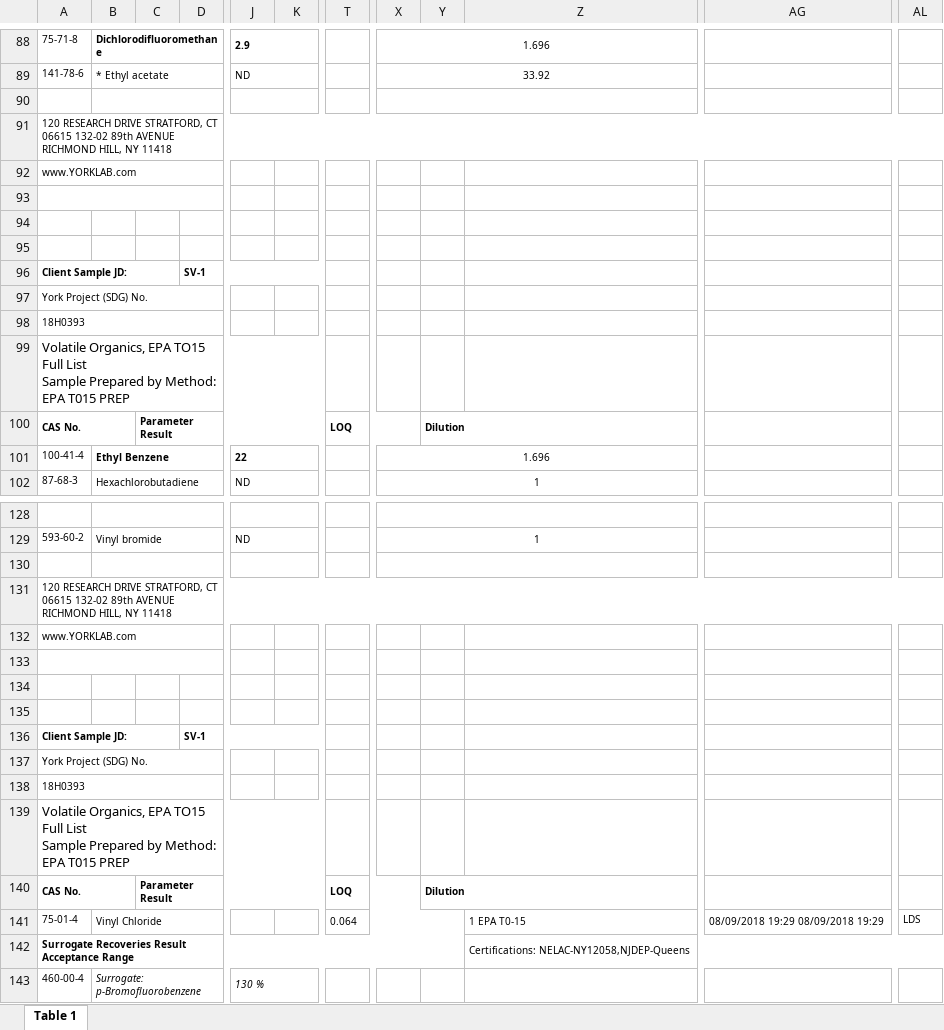
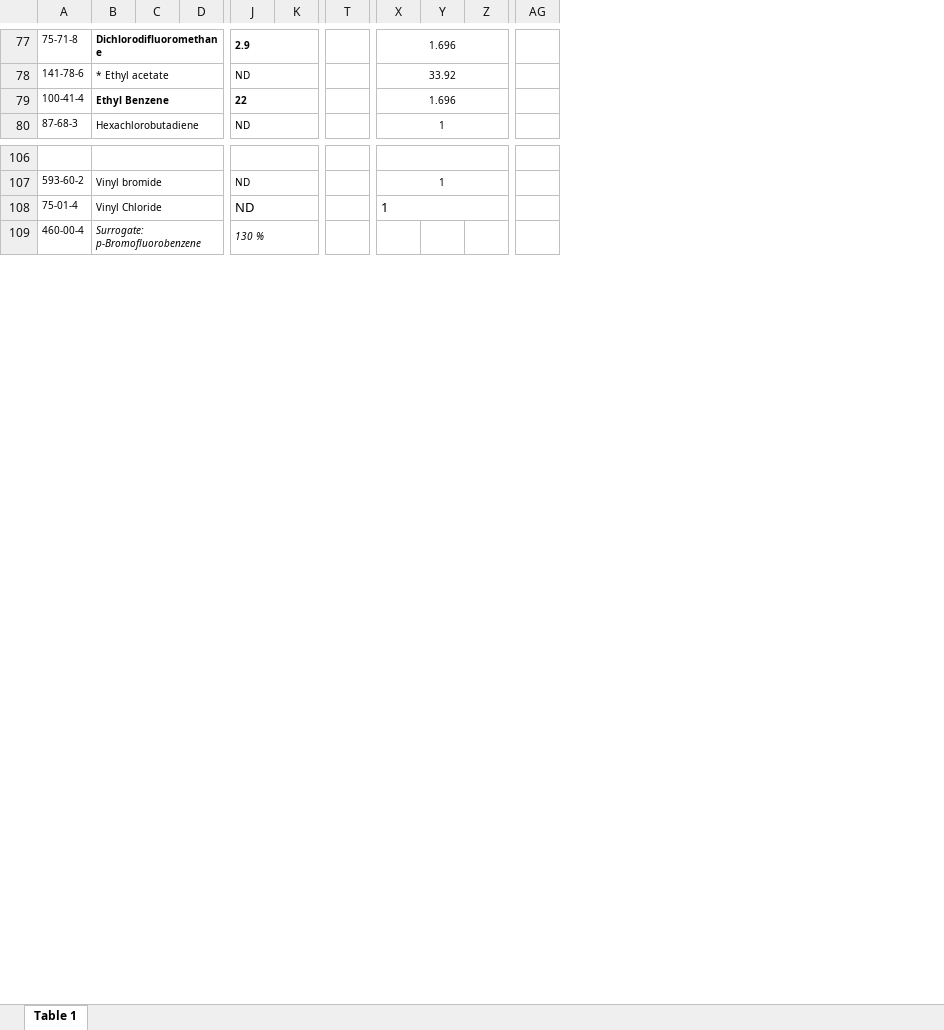
Before and after one commit to siyuegao1205/ehs_capstone_nycdoh, an Excel workbook: data/data_from_M/york/SV 705 Franklin Avenue.xlsx, sheet Table 1, drawn as a sheet; only a part is shown, gaps mark what is left out; values as stored, in another font and other column widths than the file's, no borders; charts and pictures not drawn; removed rows and columns are numbered as before the commit, all else as after; rows hold the shown columns only; ↵ is a line break in a cell; the diff covers the shown part only; the diff names each change by its address in the sheet, - before the commit and + after, or states it on an @@ line.

```diff
--- a/data/data_from_M/york/SV 705 Franklin Avenue.xlsx (sheet Table 1)
+++ b/data/data_from_M/york/SV 705 Franklin Avenue.xlsx (sheet Table 1)
-column Z, empty
+column Z, empty
-column AG, empty
+column AG, empty
-column AL, empty
-row 90: (empty)
-row 91: 120 RESEARCH DRIVE STRATFORD, CT 06615 132-02 89th AVENUE RICHMOND HILL, NY 11418
-row 92: www.YORKLAB.com
-row 93: (empty)
-row 94: (empty)
-row 95: (empty)
-row 96: Client Sample JD: |  |  | SV-1
-row 97: York Project (SDG) No.
-row 98: 18H0393
-row 99: Volatile Organics, EPA TO15 Full List ↵ Sample Prepared by Method: EPA T015 PREP
-row 100: CAS No. |  | Parameter Result |  |  |  | LOQ |  | Dilution
-row 130: (empty)
-row 131: 120 RESEARCH DRIVE STRATFORD, CT 06615 132-02 89th AVENUE RICHMOND HILL, NY 11418
-row 132: www.YORKLAB.com
-row 108: (empty)
+row 108: 75-01-4 | Vinyl Chloride |  |  | ND |  |  | 1
-A133:D133 merged
+B108:I108 merged
+J108:K108 merged
+X108:Z108 merged
-row 134: (empty)
-row 135: (empty)
-row 136: Client Sample JD: |  |  | SV-1
-row 137: York Project (SDG) No.
-row 138: 18H0393
-row 139: Volatile Organics, EPA TO15 Full List ↵ Sample Prepared by Method: EPA T015 PREP
-row 140: CAS No. |  | Parameter Result |  |  |  | LOQ |  | Dilution
-row 141: 75-01-4 | Vinyl Chloride |  |  |  |  | 0.064 |  |  | 1 EPA T0-15 | 08/09/2018 19:29 08/09/2018 19:29 | LDS
-row 142: Surrogate Recoveries Result Acceptance Range |  |  |  |  |  |  |  |  | Certifications: NELAC-NY12058,NJDEP-Queens
```
Also changed, not shown: 11 removed rows and merged cells elsewhere in this sheet, charts or pictures, data/data_from_M/york/SV 1520 Fulton Street.xlsx, data/data_from_M/york/SV 153 Green Street.xlsx, 7 other files.
